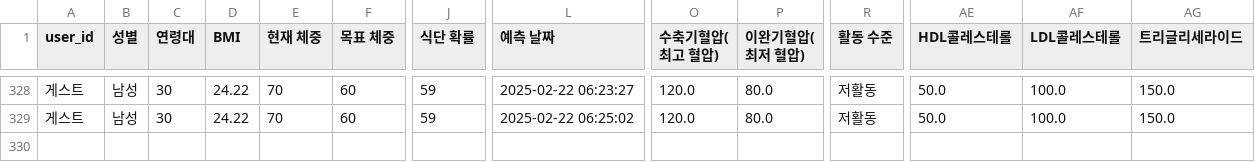
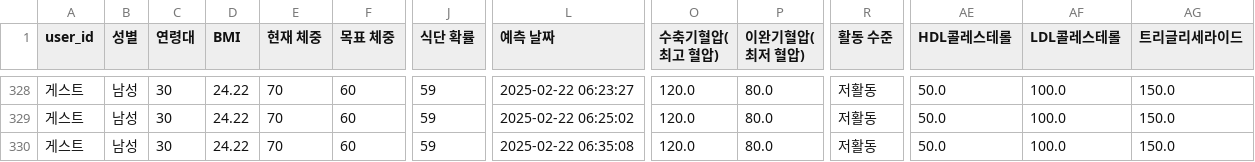
Before and after one commit to mybear1109/bmi_app, a CSV file: data/predictions.csv, drawn as a sheet; only a part is shown, gaps mark what is left out; rows hold the shown columns only; the diff names each change by its address in the sheet, - before the commit and + after, or states it on an @@ line.

```diff
--- a/data/predictions.csv
+++ b/data/predictions.csv
+row 330: 게스트 | 남성 | 30 | 24.22 | 70 | 60 | 59 | 2025-02-22 06:35:08 | 120.0 | 80.0 | 저활동 | 50.0 | 100.0 | 150.0
```
Also changed, not shown: 1 other file.
